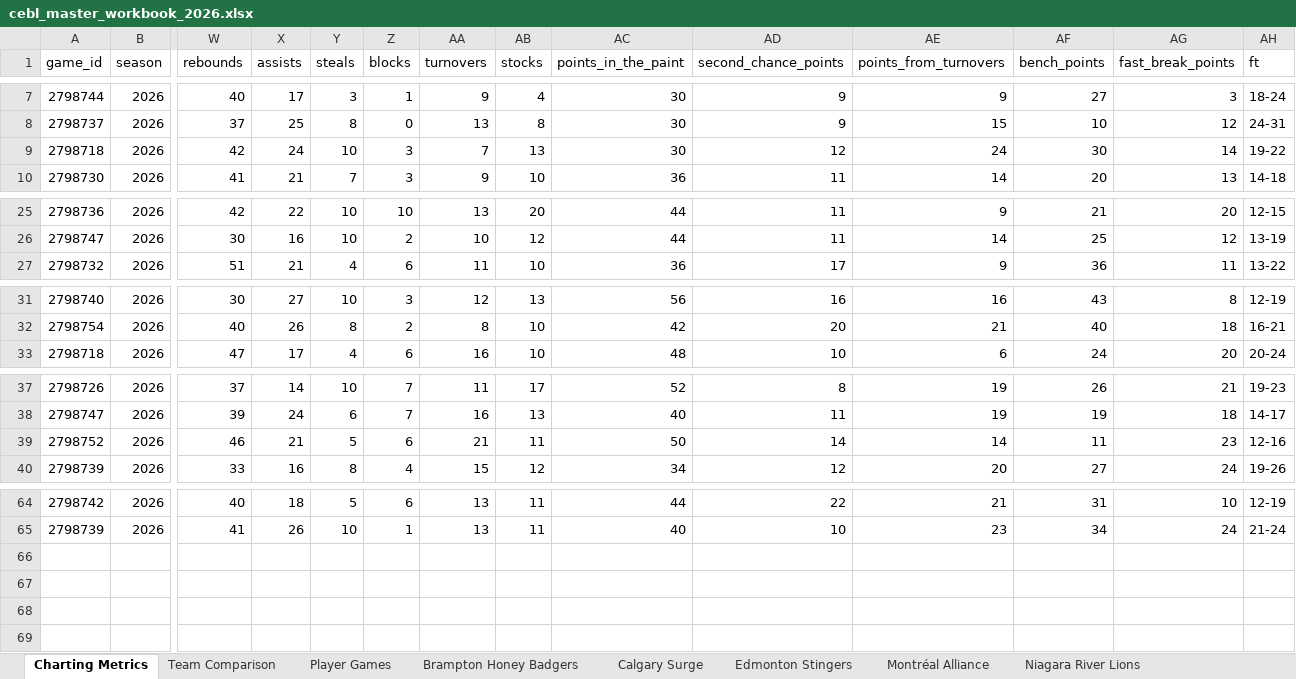
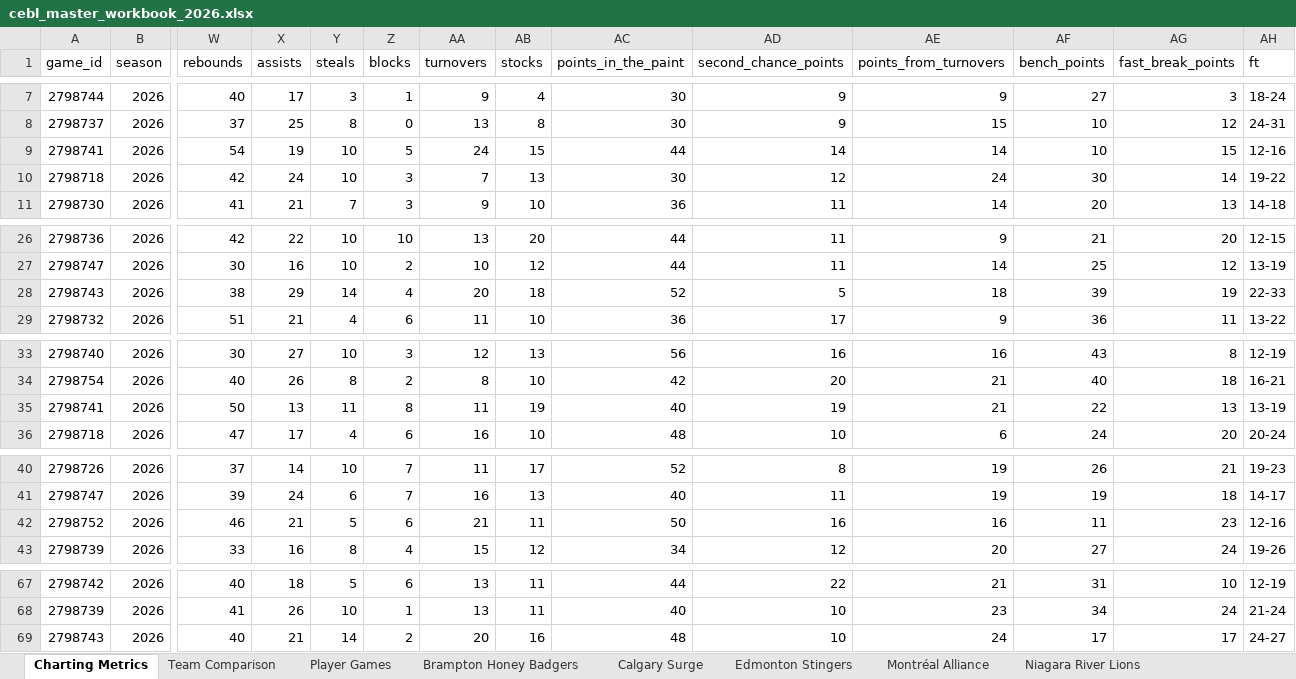
Before and after one commit to Ztillz/cebl-boxscore-tracker, an Excel workbook: data/exports/cebl_master_workbook_2026.xlsx, sheet Charting Metrics, drawn as a sheet; only a part is shown, gaps mark what is left out; values as stored, in another font and other column widths than the file's, no borders; addresses are those after the commit; rows hold the shown columns only; the diff covers the shown part only; the diff names each change by its address in the sheet, - before the commit and + after, or states it on an @@ line.

```diff
--- a/data/exports/cebl_master_workbook_2026.xlsx (sheet Charting Metrics)
+++ b/data/exports/cebl_master_workbook_2026.xlsx (sheet Charting Metrics)
+row 9: 2798741 | 2026 | 54 | 19 | 10 | 5 | 24 | 15 | 44 | 14 | 14 | 10 | 15 | 12-16
+row 28: 2798743 | 2026 | 38 | 29 | 14 | 4 | 20 | 18 | 52 | 5 | 18 | 39 | 19 | 22-33
+row 35: 2798741 | 2026 | 50 | 13 | 11 | 8 | 11 | 19 | 40 | 19 | 21 | 22 | 13 | 13-19
-AD42 (second_chance_points): 14
+AD42 (second_chance_points): 16
-AE42 (points_from_turnovers): 14
+AE42 (points_from_turnovers): 16
+row 69: 2798743 | 2026 | 40 | 21 | 14 | 2 | 20 | 16 | 48 | 10 | 24 | 17 | 17 | 24-27
```
Also changed, not shown: 1 edited cell elsewhere in this sheet, sheet Player Games, sheet Team Comparison, sheet Montréal Alliance, sheet Niagara River Lions, sheet Winnipeg Sea Bears, sheet Brampton Honey Badgers, 2 more sheets, 10 other files.
